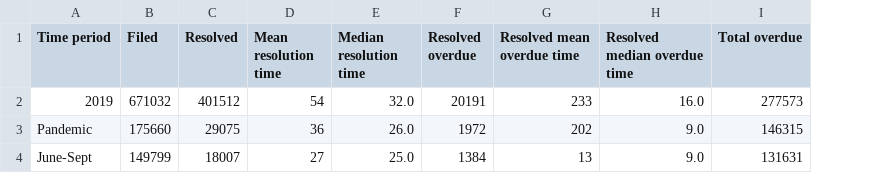
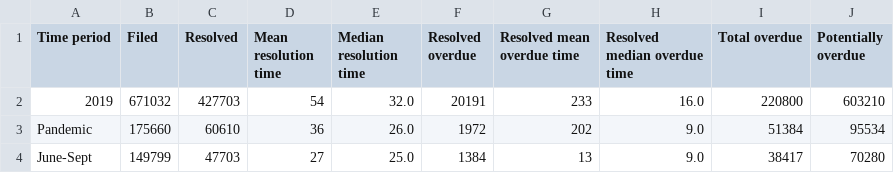
Before and after one commit to mful/nyc_housing_code_violations, a CSV file: data/global.csv, drawn as a sheet; the diff names each change by its address in the sheet, - before the commit and + after, or states it on an @@ line.

Commit message:
Update overdue criteria
- Use certified date, rather than simply the open/close status,
  to understand if the landlord has implemented a fix
- Calculate overdue percentages only from pools that contain
  violations which could possibly be overdue
- TODO: clean up importer.rb, as it now contains inconsistent
  builing statistics logic

This should be multiple commits. Computer is on the fritz, so
priority is to get this stuff committed.

```diff
--- a/data/global.csv
+++ b/data/global.csv
+column J (Potentially overdue), rows 2-4: 603210 | 95534 | 70280
-C2 (Resolved): 401512
+C2 (Resolved): 427703
-I2 (Total overdue): 277573
+I2 (Total overdue): 220800
-C3 (Resolved): 29075
+C3 (Resolved): 60610
-I3 (Total overdue): 146315
+I3 (Total overdue): 51384
-C4 (Resolved): 18007
+C4 (Resolved): 47703
-I4 (Total overdue): 131631
+I4 (Total overdue): 38417
```
Also changed, not shown: 10 other files.
